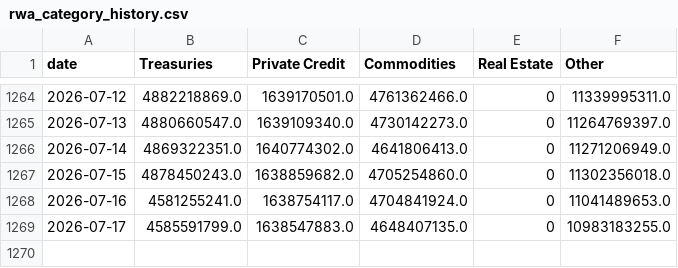
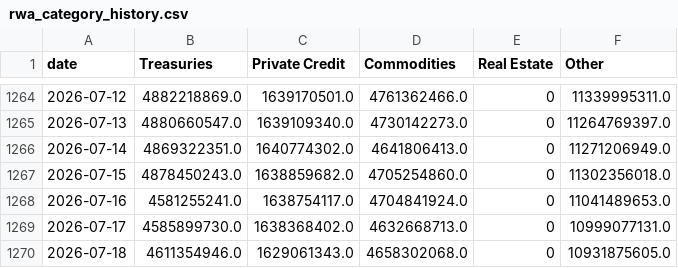
Before and after one commit to kittycapital/rwa-dashboard, a CSV file: data/rwa_category_history.csv, drawn as a sheet; only a part is shown, gaps mark what is left out.

```diff
--- a/data/rwa_category_history.csv
+++ b/data/rwa_category_history.csv
@@ -1268,2 +1268,3 @@ date,Treasuries,Private Credit,Commodities,Real Estate,Other
 2026-07-16,4581255241.0,1638754117.0,4704841924.0,0,11041489653.0
-2026-07-17,4585591799.0,1638547883.0,4648407135.0,0,10983183255.0
+2026-07-17,4585899730.0,1638368402.0,4632668713.0,0,10999077131.0
+2026-07-18,4611354946.0,1629061343.0,4658302068.0,0,10931875605.0
```
Also changed, not shown: data/rwa_chains.csv, data/rwa_protocols.csv, 3 other files.
